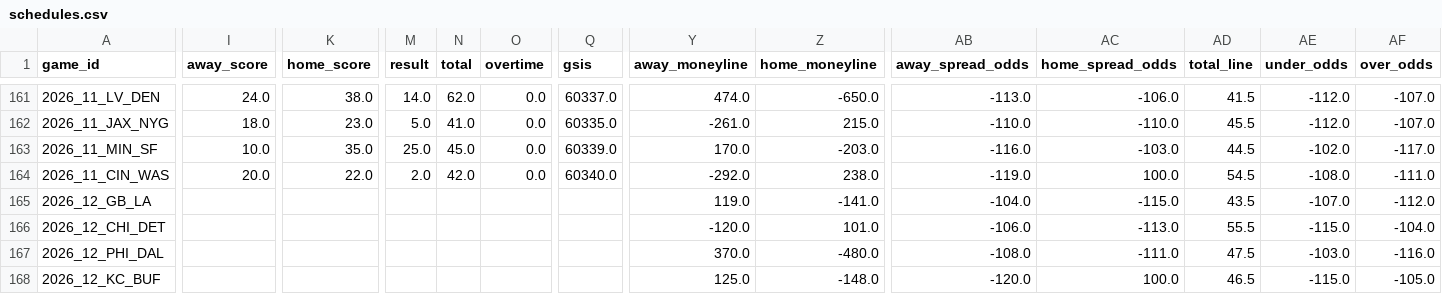
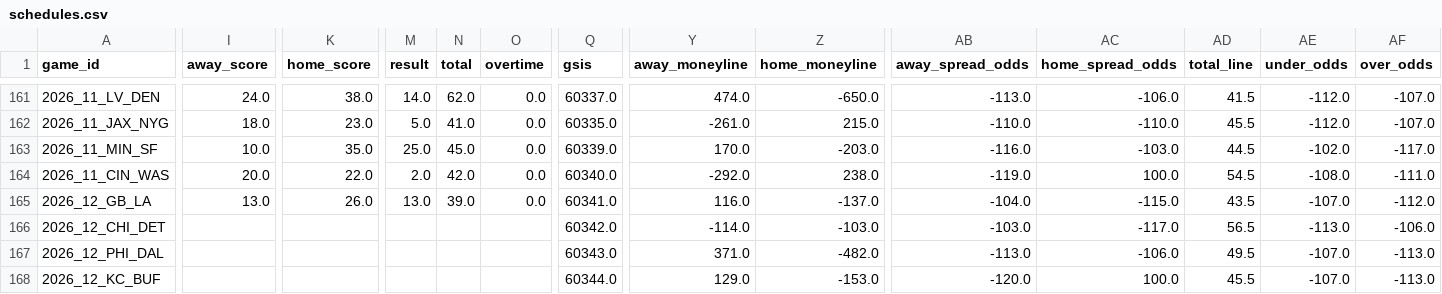
Before and after one commit to turernt/nfl-ai-predictor, a CSV file: data/schedules.csv, drawn as a sheet; only a part is shown, gaps mark what is left out; the diff covers the shown part only; the diff names each change by its address in the sheet, - before the commit and + after, or states it on an @@ line.

```diff
--- a/data/schedules.csv
+++ b/data/schedules.csv
-I165 (away_score): (empty)
+I165 (away_score): 13.0
-K165 (home_score): (empty)
+K165 (home_score): 26.0
-M165 (result): (empty)
+M165 (result): 13.0
-N165 (total): (empty)
+N165 (total): 39.0
-O165 (overtime): (empty)
+O165 (overtime): 0.0
-Q165 (gsis): (empty)
+Q165 (gsis): 60341.0
-Y165 (away_moneyline): 119.0
+Y165 (away_moneyline): 116.0
-Z165 (home_moneyline): -141.0
+Z165 (home_moneyline): -137.0
-Q166 (gsis): (empty)
+Q166 (gsis): 60342.0
-Y166 (away_moneyline): -120.0
+Y166 (away_moneyline): -114.0
-Z166 (home_moneyline): 101.0
+Z166 (home_moneyline): -103.0
-AB166 (away_spread_odds): -106.0
+AB166 (away_spread_odds): -103.0
-AC166 (home_spread_odds): -113.0
+AC166 (home_spread_odds): -117.0
-AD166 (total_line): 55.5
+AD166 (total_line): 56.5
-AE166 (under_odds): -115.0
+AE166 (under_odds): -113.0
-AF166 (over_odds): -104.0
+AF166 (over_odds): -106.0
-Q167 (gsis): (empty)
+Q167 (gsis): 60343.0
-Y167 (away_moneyline): 370.0
+Y167 (away_moneyline): 371.0
-Z167 (home_moneyline): -480.0
+Z167 (home_moneyline): -482.0
-AB167 (away_spread_odds): -108.0
+AB167 (away_spread_odds): -113.0
-AC167 (home_spread_odds): -111.0
+AC167 (home_spread_odds): -106.0
-AD167 (total_line): 47.5
+AD167 (total_line): 49.5
-AE167 (under_odds): -103.0
+AE167 (under_odds): -107.0
-AF167 (over_odds): -116.0
+AF167 (over_odds): -113.0
-Q168 (gsis): (empty)
+Q168 (gsis): 60344.0
-Y168 (away_moneyline): 125.0
+Y168 (away_moneyline): 129.0
-Z168 (home_moneyline): -148.0
+Z168 (home_moneyline): -153.0
-AD168 (total_line): 46.5
+AD168 (total_line): 45.5
-AE168 (under_odds): -115.0
+AE168 (under_odds): -107.0
-AF168 (over_odds): -105.0
+AF168 (over_odds): -113.0
```
Also changed, not shown: 79 edited cells elsewhere in this file, data/team_elos.csv, 10 other files.
